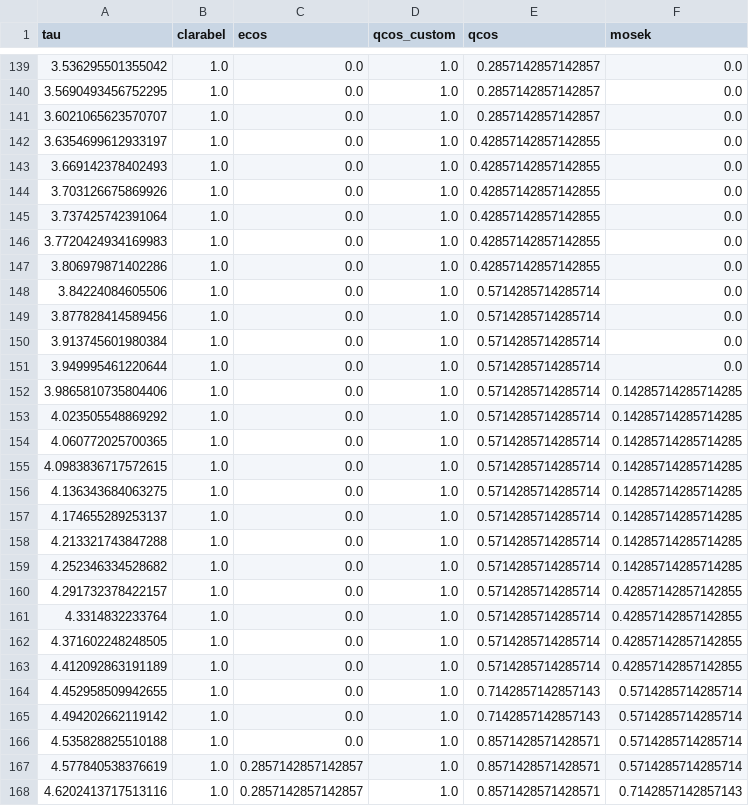
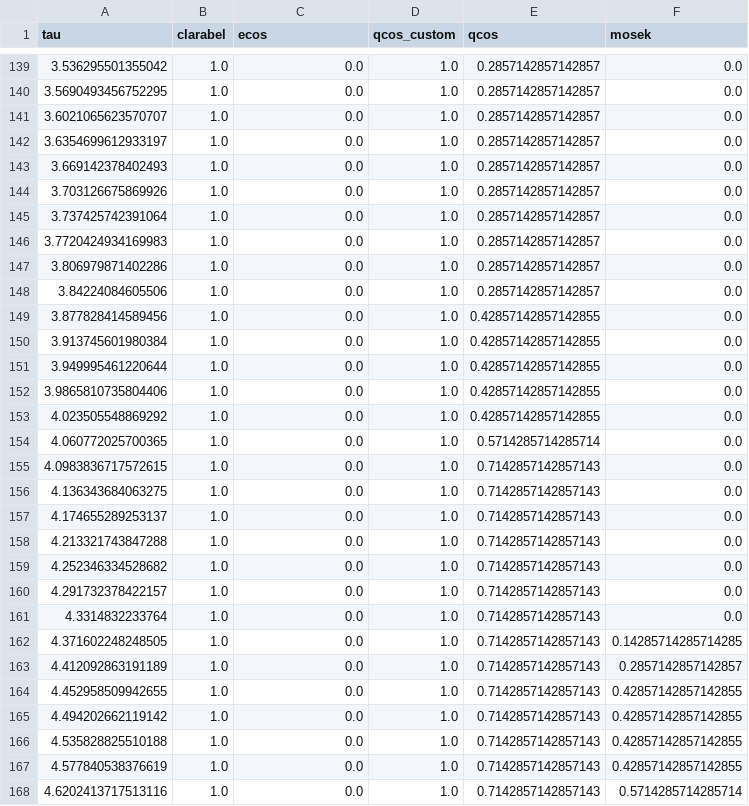
Before and after one commit to qoco-org/qoco-benchmarks, a CSV file: results/robust_kalman_filter/performance_profiles.csv, drawn as a sheet; only a part is shown, gaps mark what is left out; the diff covers the shown part only.

Commit message:
Fixed rerun bug in qcos_custom

```diff
--- a/results/robust_kalman_filter/performance_profiles.csv
+++ b/results/robust_kalman_filter/performance_profiles.csv
@@ -141,28 +141,28 @@ tau,clarabel,ecos,qcos_custom,qcos,mosek
 3.6021065623570707,1.0,0.0,1.0,0.2857142857142857,0.0
-3.6354699612933197,1.0,0.0,1.0,0.42857142857142855,0.0
-3.669142378402493,1.0,0.0,1.0,0.42857142857142855,0.0
-3.703126675869926,1.0,0.0,1.0,0.42857142857142855,0.0
-3.737425742391064,1.0,0.0,1.0,0.42857142857142855,0.0
-3.7720424934169983,1.0,0.0,1.0,0.42857142857142855,0.0
-3.806979871402286,1.0,0.0,1.0,0.42857142857142855,0.0
-3.84224084605506,1.0,0.0,1.0,0.5714285714285714,0.0
-3.877828414589456,1.0,0.0,1.0,0.5714285714285714,0.0
-3.913745601980384,1.0,0.0,1.0,0.5714285714285714,0.0
-3.949995461220644,1.0,0.0,1.0,0.5714285714285714,0.0
-3.9865810735804406,1.0,0.0,1.0,0.5714285714285714,0.14285714285714285
-4.023505548869292,1.0,0.0,1.0,0.5714285714285714,0.14285714285714285
-4.060772025700365,1.0,0.0,1.0,0.5714285714285714,0.14285714285714285
-4.0983836717572615,1.0,0.0,1.0,0.5714285714285714,0.14285714285714285
-4.136343684063275,1.0,0.0,1.0,0.5714285714285714,0.14285714285714285
-4.174655289253137,1.0,0.0,1.0,0.5714285714285714,0.14285714285714285
-4.213321743847288,1.0,0.0,1.0,0.5714285714285714,0.14285714285714285
-4.252346334528682,1.0,0.0,1.0,0.5714285714285714,0.14285714285714285
-4.291732378422157,1.0,0.0,1.0,0.5714285714285714,0.42857142857142855
-4.3314832233764,1.0,0.0,1.0,0.5714285714285714,0.42857142857142855
-4.371602248248505,1.0,0.0,1.0,0.5714285714285714,0.42857142857142855
-4.412092863191189,1.0,0.0,1.0,0.5714285714285714,0.42857142857142855
-4.452958509942655,1.0,0.0,1.0,0.7142857142857143,0.5714285714285714
-4.494202662119142,1.0,0.0,1.0,0.7142857142857143,0.5714285714285714
-4.535828825510188,1.0,0.0,1.0,0.8571428571428571,0.5714285714285714
-4.577840538376619,1.0,0.2857142857142857,1.0,0.8571428571428571,0.5714285714285714
-4.6202413717513116,1.0,0.2857142857142857,1.0,0.8571428571428571,0.7142857142857143
+3.6354699612933197,1.0,0.0,1.0,0.2857142857142857,0.0
+3.669142378402493,1.0,0.0,1.0,0.2857142857142857,0.0
+3.703126675869926,1.0,0.0,1.0,0.2857142857142857,0.0
+3.737425742391064,1.0,0.0,1.0,0.2857142857142857,0.0
+3.7720424934169983,1.0,0.0,1.0,0.2857142857142857,0.0
+3.806979871402286,1.0,0.0,1.0,0.2857142857142857,0.0
+3.84224084605506,1.0,0.0,1.0,0.2857142857142857,0.0
+3.877828414589456,1.0,0.0,1.0,0.42857142857142855,0.0
+3.913745601980384,1.0,0.0,1.0,0.42857142857142855,0.0
+3.949995461220644,1.0,0.0,1.0,0.42857142857142855,0.0
+3.9865810735804406,1.0,0.0,1.0,0.42857142857142855,0.0
+4.023505548869292,1.0,0.0,1.0,0.42857142857142855,0.0
+4.060772025700365,1.0,0.0,1.0,0.5714285714285714,0.0
+4.0983836717572615,1.0,0.0,1.0,0.7142857142857143,0.0
+4.136343684063275,1.0,0.0,1.0,0.7142857142857143,0.0
+4.174655289253137,1.0,0.0,1.0,0.7142857142857143,0.0
+4.213321743847288,1.0,0.0,1.0,0.7142857142857143,0.0
+4.252346334528682,1.0,0.0,1.0,0.7142857142857143,0.0
+4.291732378422157,1.0,0.0,1.0,0.7142857142857143,0.0
+4.3314832233764,1.0,0.0,1.0,0.7142857142857143,0.0
+4.371602248248505,1.0,0.0,1.0,0.7142857142857143,0.14285714285714285
+4.412092863191189,1.0,0.0,1.0,0.7142857142857143,0.2857142857142857
+4.452958509942655,1.0,0.0,1.0,0.7142857142857143,0.42857142857142855
+4.494202662119142,1.0,0.0,1.0,0.7142857142857143,0.42857142857142855
+4.535828825510188,1.0,0.0,1.0,0.7142857142857143,0.42857142857142855
+4.577840538376619,1.0,0.0,1.0,0.7142857142857143,0.42857142857142855
+4.6202413717513116,1.0,0.0,1.0,0.7142857142857143,0.5714285714285714
```
Also changed, not shown: 56 edited cells elsewhere in this file, results/lcvx/mosek.csv, results/lcvx/performance_profiles.csv, 13 other files.
